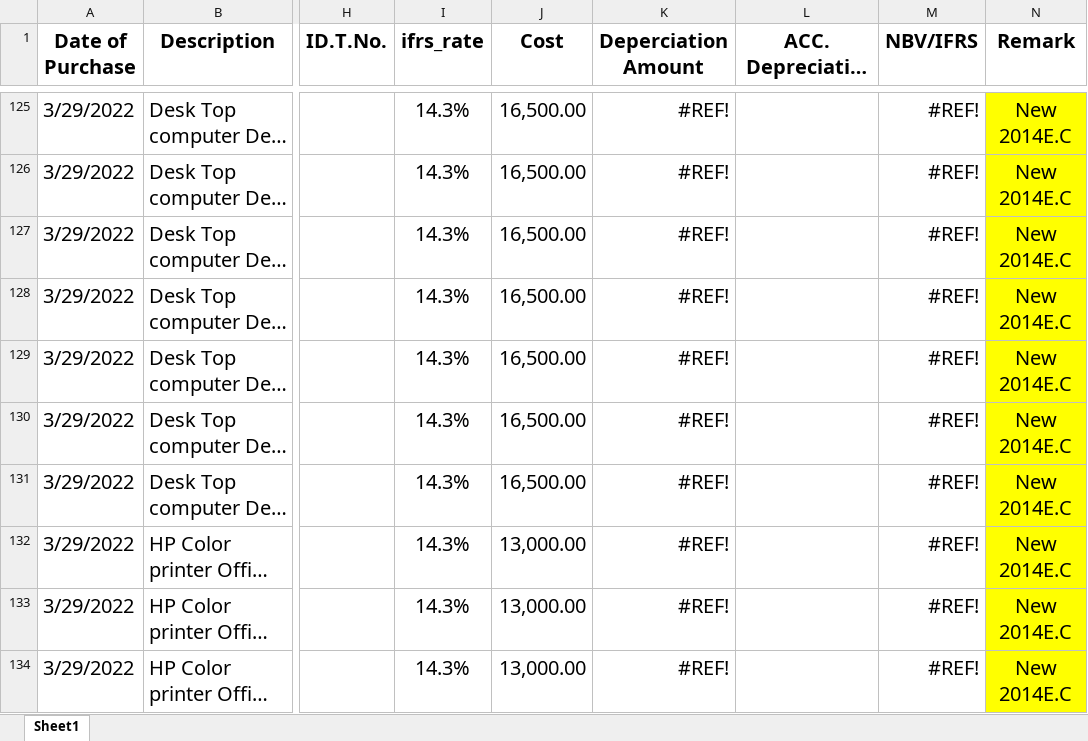
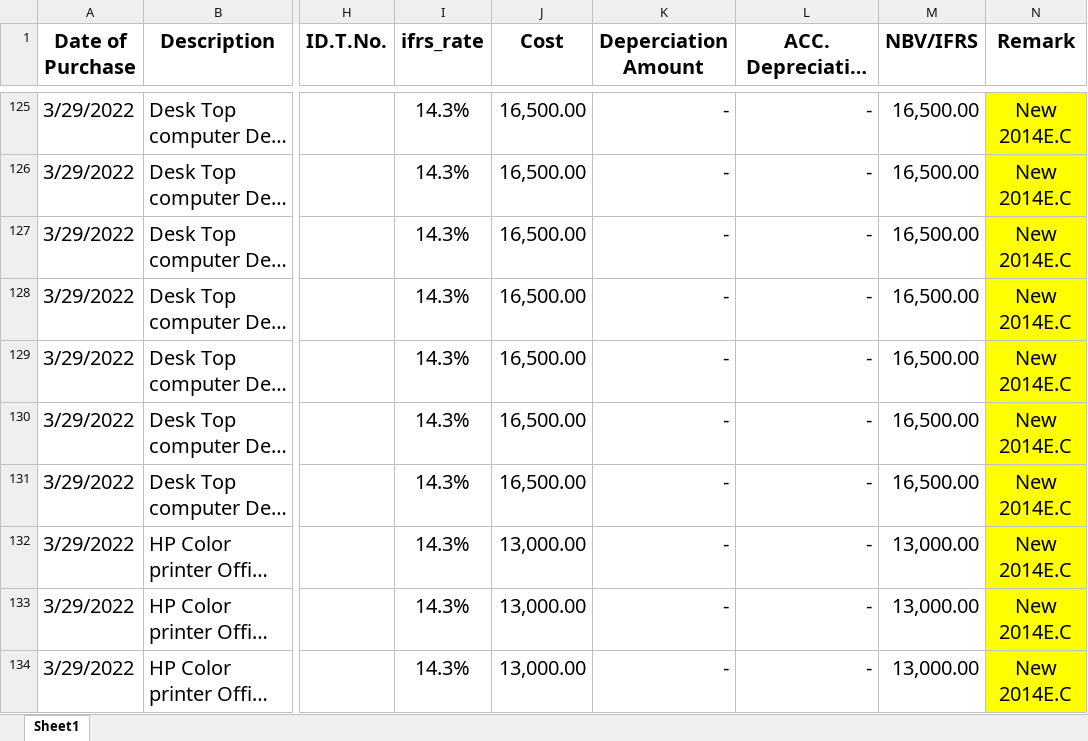
Before and after one commit to Simonbelete/odoo-modules, an Excel workbook: stadia/seed/computer_and_acc.xlsx, sheet Sheet1, drawn as a sheet; only a part is shown, gaps mark what is left out; long unchanged cells end in …; values as stored, in another font and other column widths than the file's, no borders; charts and pictures not drawn; the diff covers the shown part only; the diff names each change by its address in the sheet, - before the commit and + after, or states it on an @@ line.

```diff
--- a/stadia/seed/computer_and_acc.xlsx (sheet Sheet1)
+++ b/stadia/seed/computer_and_acc.xlsx (sheet Sheet1)
-K125:K134 (Deperciation Amount): #REF!
+K125:K134 (Deperciation Amount): -
-L125:L134 (ACC. Depreciation /IFRS): (empty)
+L125:L134 (ACC. Depreciation /IFRS): -
-M125:M131 (NBV/IFRS): #REF!
+M125:M131 (NBV/IFRS): 16,500.00
-M132:M134 (NBV/IFRS): #REF!
+M132:M134 (NBV/IFRS): 13,000.00
```
Also changed, not shown: 108 edited cells elsewhere in this sheet, 4 other files.
